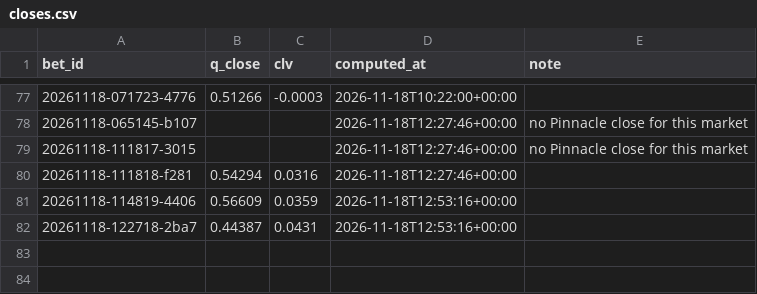
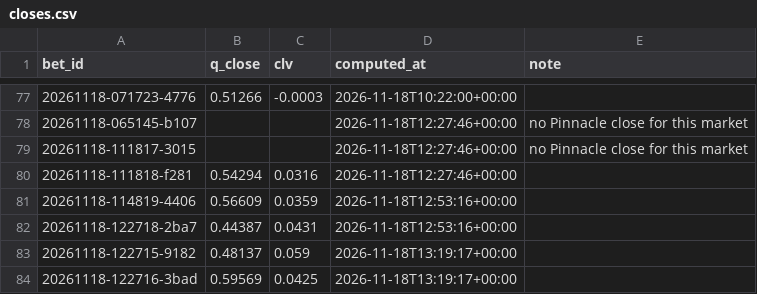
Before and after one commit to lukkeodds/livetest-log, a CSV file: data/closes.csv, drawn as a sheet; only a part is shown, gaps mark what is left out; the diff names each change by its address in the sheet, - before the commit and + after, or states it on an @@ line.

Commit message:
snapshot 20261118T132407Z: closes.csv, closes_power.csv

```diff
--- a/data/closes.csv
+++ b/data/closes.csv
+row 83: 20261118-122715-9182 | 0.48137 | 0.059 | 2026-11-18T13:19:17+00:00
+row 84: 20261118-122716-3bad | 0.59569 | 0.0425 | 2026-11-18T13:19:17+00:00
```
Also changed, not shown: data/closes_power.csv, 2 other files.
